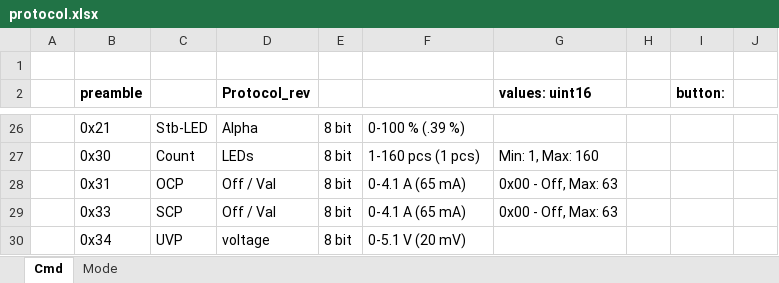
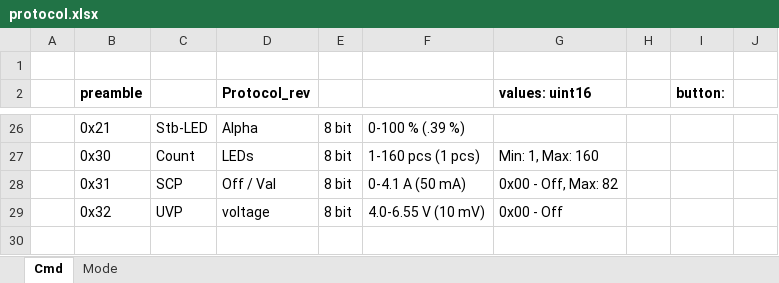
Before and after one commit to folfy/tinylight, an Excel workbook: Doc/protocol.xlsx, sheet Cmd, drawn as a sheet; only a part is shown, gaps mark what is left out; values as stored, in another font and other column widths than the file's, no borders; removed rows and columns are numbered as before the commit, all else as after; the diff names each change by its address in the sheet, - before the commit and + after, or states it on an @@ line.

```diff
--- a/Doc/protocol.xlsx (sheet Cmd)
+++ b/Doc/protocol.xlsx (sheet Cmd)
-row 28:  | 0x31 | OCP | Off / Val | 8 bit | 0-4.1 A (65 mA) | 0x00 - Off, Max: 63
-B28 (preamble): 0x33
+B28 (preamble): 0x31
-F28: 0-4.1 A (65 mA)
+F28: 0-4.1 A (50 mA)
-G28 (values: uint16): 0x00 - Off, Max: 63
+G28 (values: uint16): 0x00 - Off, Max: 82
-B29 (preamble): 0x34
+B29 (preamble): 0x32
-F29: 0-5.1 V (20 mV)
+F29: 4.0-6.55 V (10 mV)
-G29 (values: uint16): (empty)
+G29 (values: uint16): 0x00 - Off
```
Also changed, not shown: sheet Mode, 5 other files.
